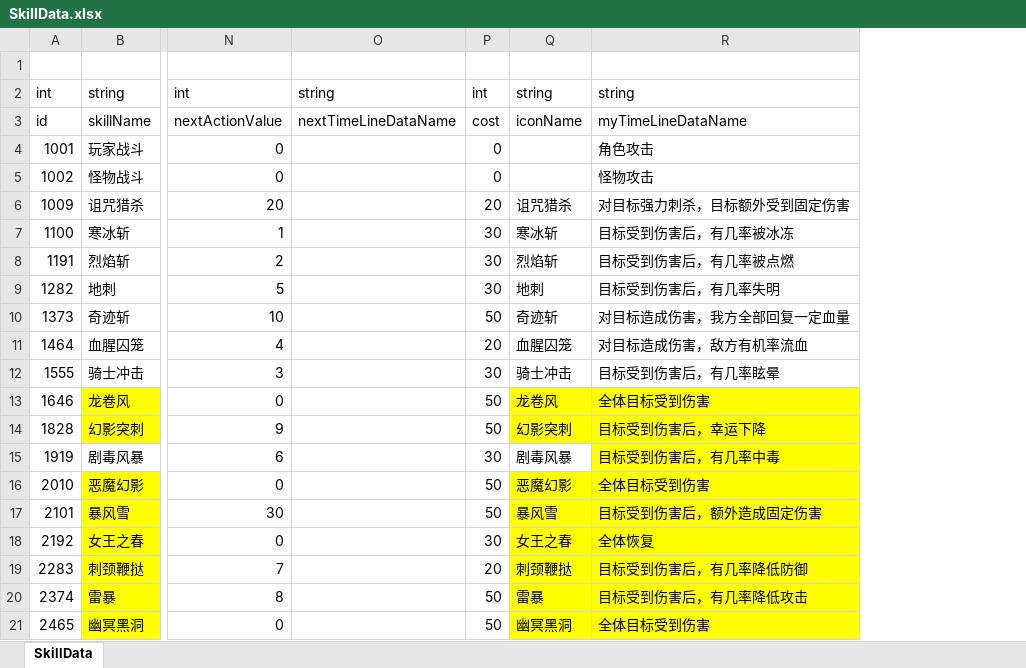
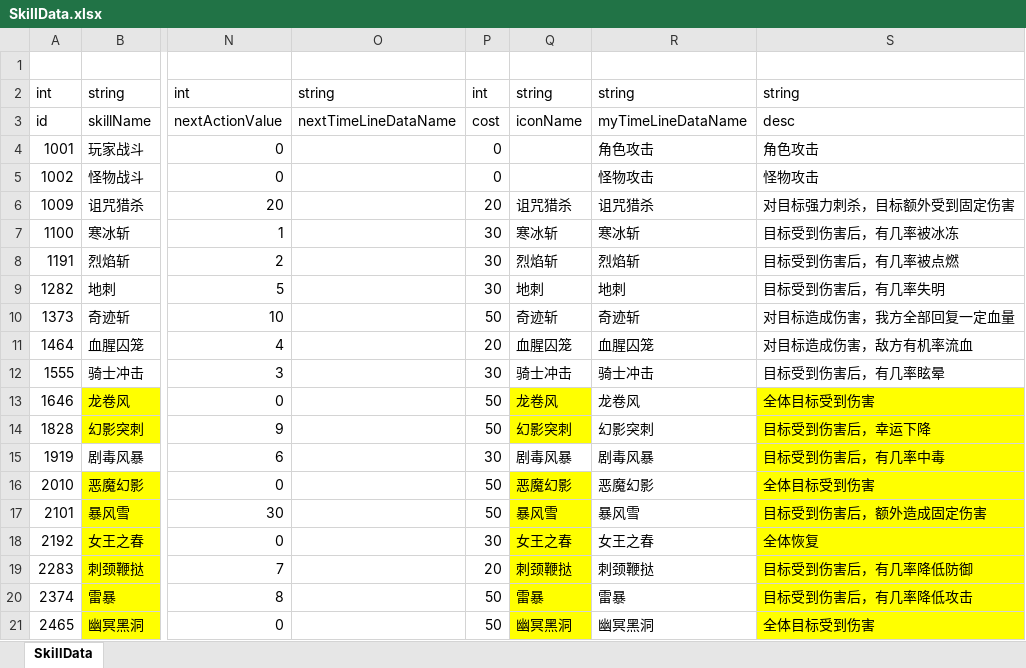
Before and after one commit to shanflyer/Rune-Factory, an Excel workbook: Datas/SkillData.xlsx, sheet SkillData, drawn as a sheet; only a part is shown, gaps mark what is left out; values as stored, in another font and other column widths than the file's, no borders; addresses are those after the commit; the diff names each change by its address in the sheet, - before the commit and + after, or states it on an @@ line.

```diff
--- a/Datas/SkillData.xlsx (sheet SkillData)
+++ b/Datas/SkillData.xlsx (sheet SkillData)
+column R, rows 2-21: string | myTimeLineDataName | 角色攻击 | 怪物攻击 | 诅咒猎杀 | 寒冰斩 | 烈焰斩 | 地刺 | 奇迹斩 | 血腥囚笼 | 骑士冲击 | 龙卷风 | 幻影突刺 | 剧毒风暴 | 恶魔幻影 | 暴风雪 | 女王之春 | 刺颈鞭挞 | 雷暴 | 幽冥黑洞
-S3: myTimeLineDataName
+S3: desc
```
Also changed, not shown: 35 other files.
